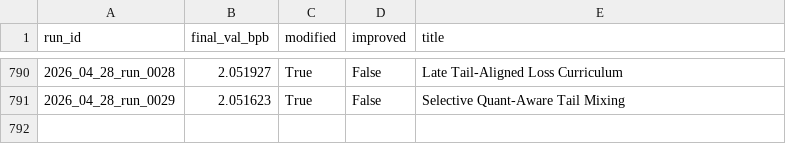
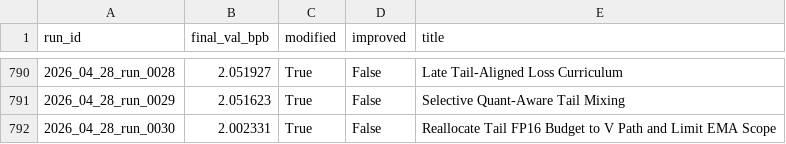
Before and after one commit to frido22/low_vram_institute, a CSV file: output/reports/history.csv, drawn as a sheet; only a part is shown, gaps mark what is left out.

```diff
--- a/output/reports/history.csv
+++ b/output/reports/history.csv
@@ -791 +791,2 @@ run_id,final_val_bpb,modified,improved,title
 2026_04_28_run_0029,2.051623,True,False,Selective Quant-Aware Tail Mixing
+2026_04_28_run_0030,2.002331,True,False,Reallocate Tail FP16 Budget to V Path and Limit EMA Scope
```
Also changed, not shown: 9 other files.
